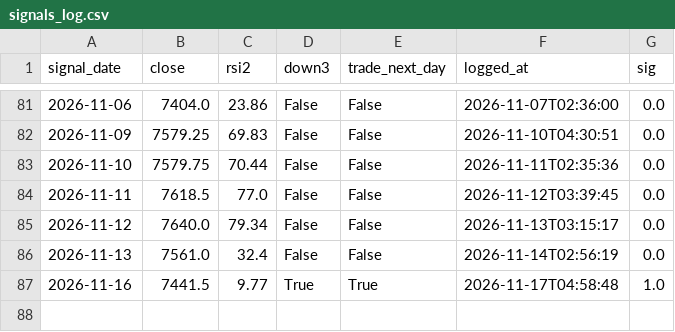
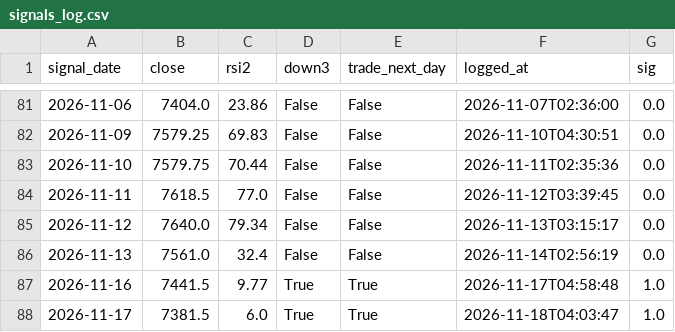
Before and after one commit to akhamlin008-jpg/es-meanrev-, a CSV file: signals_log.csv, drawn as a sheet; only a part is shown, gaps mark what is left out.

```diff
--- a/signals_log.csv
+++ b/signals_log.csv
@@ -87 +87,2 @@ signal_date,close,rsi2,down3,trade_next_day,logged_at,sig
 2026-11-16,7441.5,9.77,True,True,2026-11-17T04:58:48,1.0
+2026-11-17,7381.5,6.0,True,True,2026-11-18T04:03:47,1.0
```
Also changed, not shown: 2 other files.
